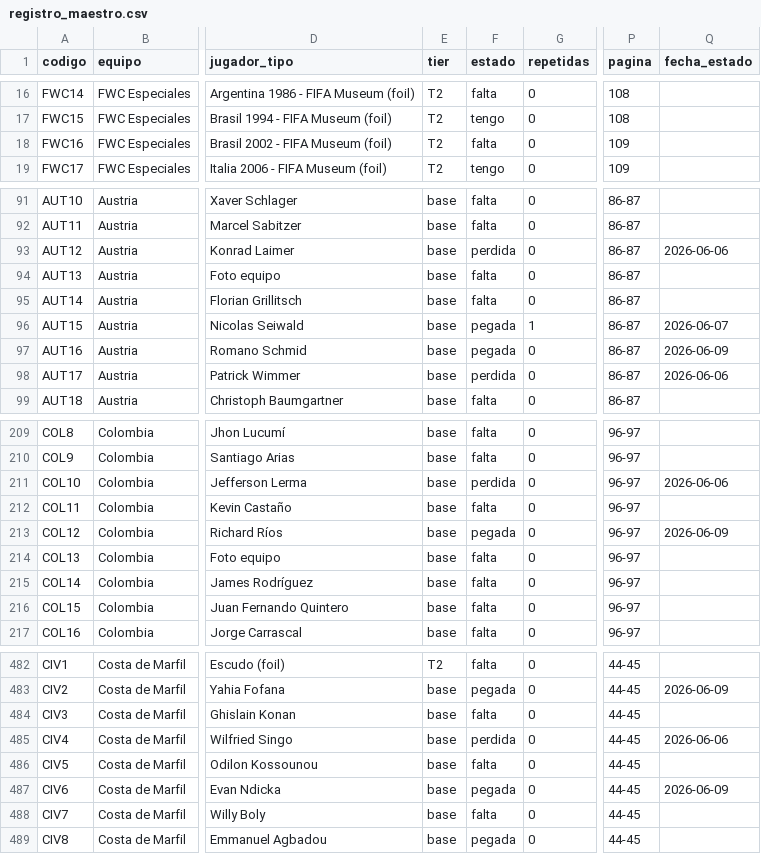
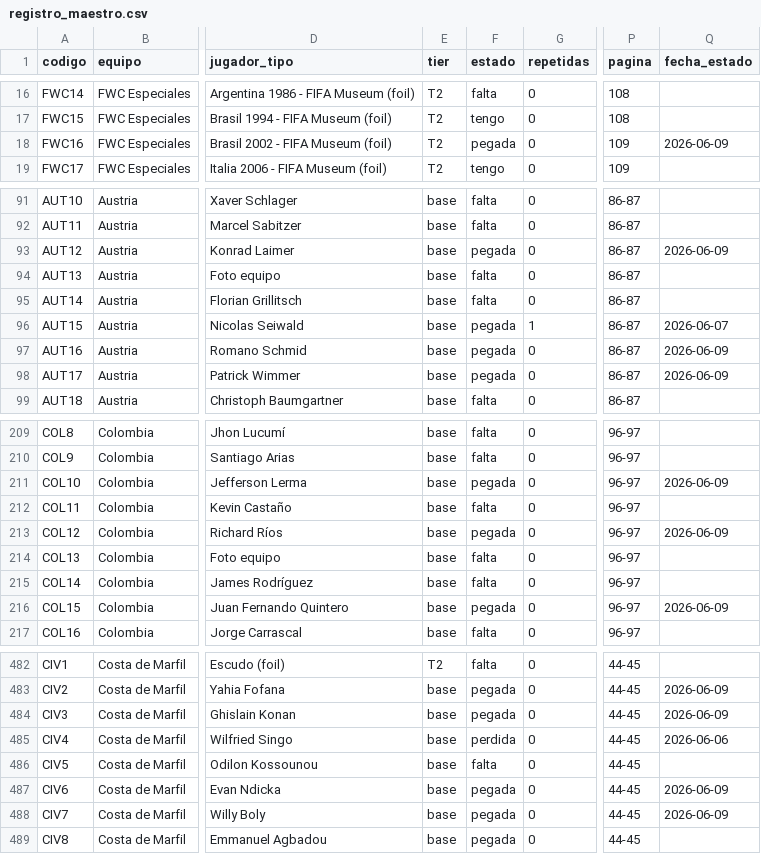
Before and after one commit to BorisTapiaV/album-mundial-2026, a CSV file: registro_maestro.csv, drawn as a sheet; only a part is shown, gaps mark what is left out; the diff covers the shown part only; the diff names each change by its address in the sheet, - before the commit and + after, or states it on an @@ line.

```diff
--- a/registro_maestro.csv
+++ b/registro_maestro.csv
-F18 (estado): falta
+F18 (estado): pegada
-Q18 (fecha_estado): (empty)
+Q18 (fecha_estado): 2026-06-09
-F93 (estado): perdida
+F93 (estado): pegada
-Q93 (fecha_estado): 2026-06-06
+Q93 (fecha_estado): 2026-06-09
-F98 (estado): perdida
+F98 (estado): pegada
-Q98 (fecha_estado): 2026-06-06
+Q98 (fecha_estado): 2026-06-09
-F211 (estado): perdida
+F211 (estado): pegada
-Q211 (fecha_estado): 2026-06-06
+Q211 (fecha_estado): 2026-06-09
-F216 (estado): falta
+F216 (estado): pegada
-Q216 (fecha_estado): (empty)
+Q216 (fecha_estado): 2026-06-09
-F484 (estado): falta
+F484 (estado): pegada
-Q484 (fecha_estado): (empty)
+Q484 (fecha_estado): 2026-06-09
-F488 (estado): falta
+F488 (estado): pegada
-Q488 (fecha_estado): (empty)
+Q488 (fecha_estado): 2026-06-09
```
Also changed, not shown: 34 edited cells elsewhere in this file, 9 other files.
